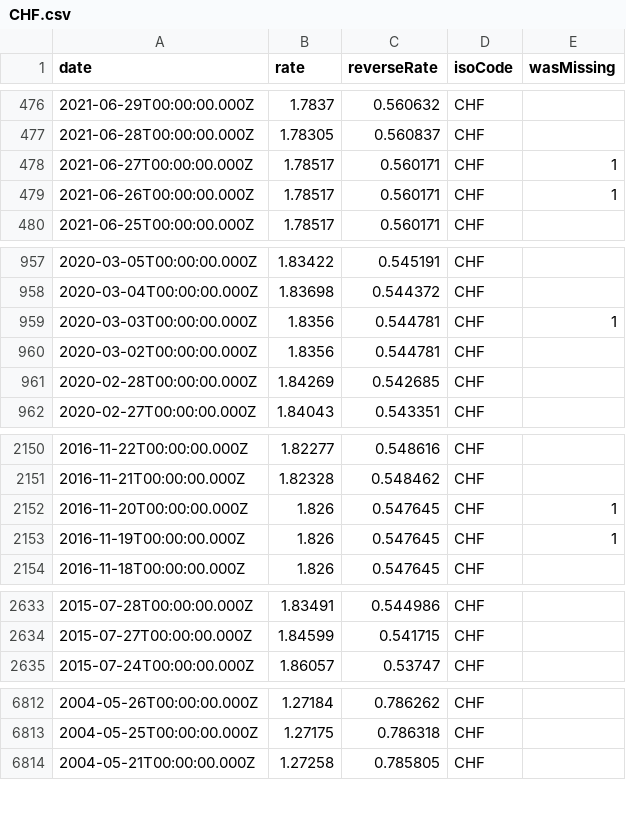
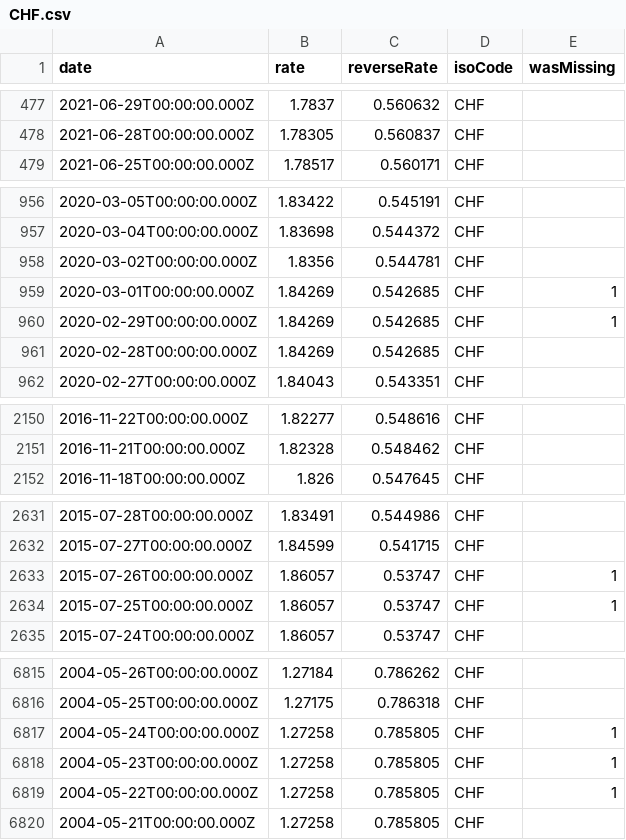
Before and after one commit to GeorgeSG/bnb-currency-exchange-rates, a CSV file: data/CHF.csv, drawn as a sheet; only a part is shown, gaps mark what is left out; the diff covers the shown part only.

Commit message:
Update exchange rates

```diff
--- a/data/CHF.csv
+++ b/data/CHF.csv
@@ -477,4 +478,2 @@
 "2021-06-28T00:00:00.000Z","1.78305","0.560837","CHF",
-"2021-06-27T00:00:00.000Z","1.78517","0.560171","CHF",1
-"2021-06-26T00:00:00.000Z","1.78517","0.560171","CHF",1
 "2021-06-25T00:00:00.000Z","1.78517","0.560171","CHF",
@@ -958,4 +957,5 @@
 "2020-03-04T00:00:00.000Z","1.83698","0.544372","CHF",
-"2020-03-03T00:00:00.000Z","1.8356","0.544781","CHF",1
 "2020-03-02T00:00:00.000Z","1.8356","0.544781","CHF",
+"2020-03-01T00:00:00.000Z","1.84269","0.542685","CHF",1
+"2020-02-29T00:00:00.000Z","1.84269","0.542685","CHF",1
 "2020-02-28T00:00:00.000Z","1.84269","0.542685","CHF",
@@ -2151,4 +2151,2 @@
 "2016-11-21T00:00:00.000Z","1.82328","0.548462","CHF",
-"2016-11-20T00:00:00.000Z","1.826","0.547645","CHF",1
-"2016-11-19T00:00:00.000Z","1.826","0.547645","CHF",1
 "2016-11-18T00:00:00.000Z","1.826","0.547645","CHF",
@@ -2634,2 +2632,4 @@
 "2015-07-27T00:00:00.000Z","1.84599","0.541715","CHF",
+"2015-07-26T00:00:00.000Z","1.86057","0.53747","CHF",1
+"2015-07-25T00:00:00.000Z","1.86057","0.53747","CHF",1
 "2015-07-24T00:00:00.000Z","1.86057","0.53747","CHF",
@@ -6813,2 +6816,5 @@
 "2004-05-25T00:00:00.000Z","1.27175","0.786318","CHF",
+"2004-05-24T00:00:00.000Z","1.27258","0.785805","CHF",1
+"2004-05-23T00:00:00.000Z","1.27258","0.785805","CHF",1
+"2004-05-22T00:00:00.000Z","1.27258","0.785805","CHF",1
 "2004-05-21T00:00:00.000Z","1.27258","0.785805","CHF",
```
Also changed, not shown: 8 added rows and 4 removed rows elsewhere in this file, data/AUD.csv, data/GBP.csv, 39 other files.
